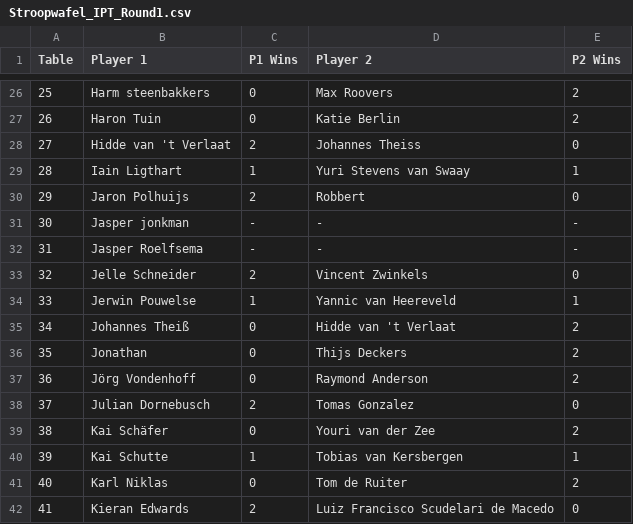
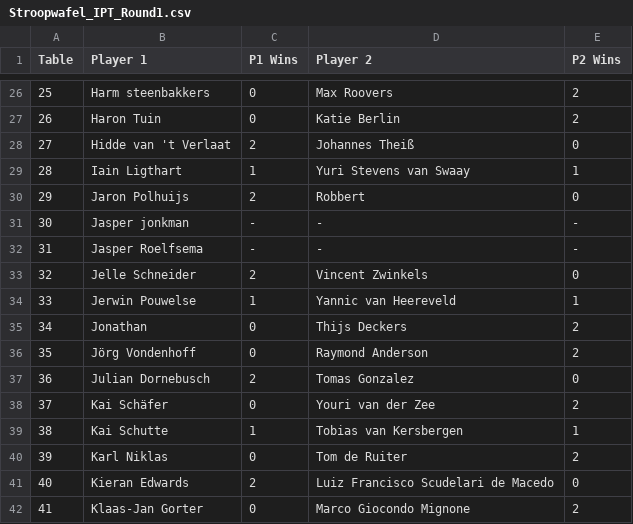
Before and after one commit to ShadowTemplate/amsterdam-pauper-league, a CSV file: data/topdeck/rounds/Stroopwafel_IPT_Round1.csv, drawn as a sheet; only a part is shown, gaps mark what is left out; the shorter side is filled out with more unchanged rows; removed rows and columns are numbered as before the commit, all else as after; the diff names each change by its address in the sheet, - before the commit and + after, or states it on an @@ line.

```diff
--- a/data/topdeck/rounds/Stroopwafel_IPT_Round1.csv
+++ b/data/topdeck/rounds/Stroopwafel_IPT_Round1.csv
-D28 (Player 2): Johannes Theiss
+D28 (Player 2): Johannes Theiß
-row 35: 34 | Johannes Theiß | 0 | Hidde van 't Verlaat | 2
@@ column A (Table) renumbered from row 35 down @@
```
Also changed, not shown: data/topdeck/rounds/Stroopwafel_IPT_Round2.csv, data/topdeck/rounds/Stroopwafel_IPT_Round3.csv, 11 other files.
